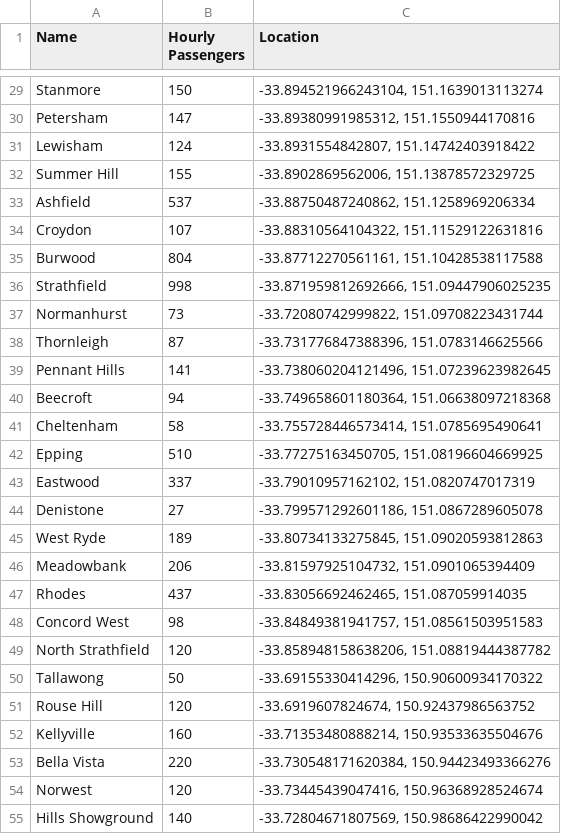
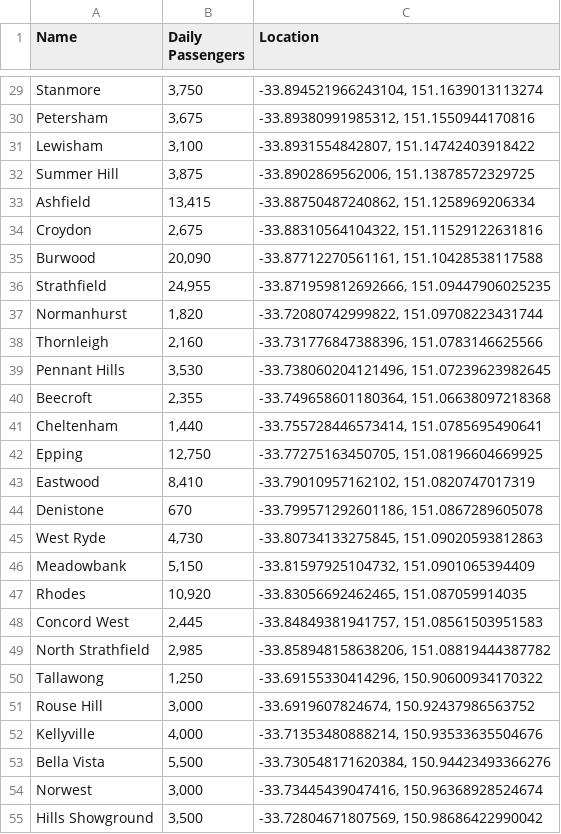
Before and after one commit to henryc47/Thesis_Public_Transport_Optimisation, a CSV file: nodes_sydney.csv, drawn as a sheet; only a part is shown, gaps mark what is left out; the diff covers the shown part only; the diff names each change by its address in the sheet, - before the commit and + after, or states it on an @@ line.

```diff
--- a/nodes_sydney.csv
+++ b/nodes_sydney.csv
-B1: Hourly Passengers
+B1: Daily Passengers
-B29 (Daily Passengers): 150
+B29 (Daily Passengers): 3,750
-B30 (Daily Passengers): 147
+B30 (Daily Passengers): 3,675
-B31 (Daily Passengers): 124
+B31 (Daily Passengers): 3,100
-B32 (Daily Passengers): 155
+B32 (Daily Passengers): 3,875
-B33 (Daily Passengers): 537
+B33 (Daily Passengers): 13,415
-B34 (Daily Passengers): 107
+B34 (Daily Passengers): 2,675
-B35 (Daily Passengers): 804
+B35 (Daily Passengers): 20,090
-B36 (Daily Passengers): 998
+B36 (Daily Passengers): 24,955
-B37 (Daily Passengers): 73
+B37 (Daily Passengers): 1,820
-B38 (Daily Passengers): 87
+B38 (Daily Passengers): 2,160
-B39 (Daily Passengers): 141
+B39 (Daily Passengers): 3,530
-B40 (Daily Passengers): 94
+B40 (Daily Passengers): 2,355
-B41 (Daily Passengers): 58
+B41 (Daily Passengers): 1,440
-B42 (Daily Passengers): 510
+B42 (Daily Passengers): 12,750
-B43 (Daily Passengers): 337
+B43 (Daily Passengers): 8,410
-B44 (Daily Passengers): 27
+B44 (Daily Passengers): 670
-B45 (Daily Passengers): 189
+B45 (Daily Passengers): 4,730
-B46 (Daily Passengers): 206
+B46 (Daily Passengers): 5,150
-B47 (Daily Passengers): 437
+B47 (Daily Passengers): 10,920
-B48 (Daily Passengers): 98
+B48 (Daily Passengers): 2,445
-B49 (Daily Passengers): 120
+B49 (Daily Passengers): 2,985
-B50 (Daily Passengers): 50
+B50 (Daily Passengers): 1,250
-B51 (Daily Passengers): 120
+B51 (Daily Passengers): 3,000
-B52 (Daily Passengers): 160
+B52 (Daily Passengers): 4,000
-B53 (Daily Passengers): 220
+B53 (Daily Passengers): 5,500
-B54 (Daily Passengers): 120
+B54 (Daily Passengers): 3,000
-B55 (Daily Passengers): 140
+B55 (Daily Passengers): 3,500
```
Also changed, not shown: 152 edited cells elsewhere in this file, schedule_segments_sydney.csv, schedule_sydney.csv, 7 other files.
